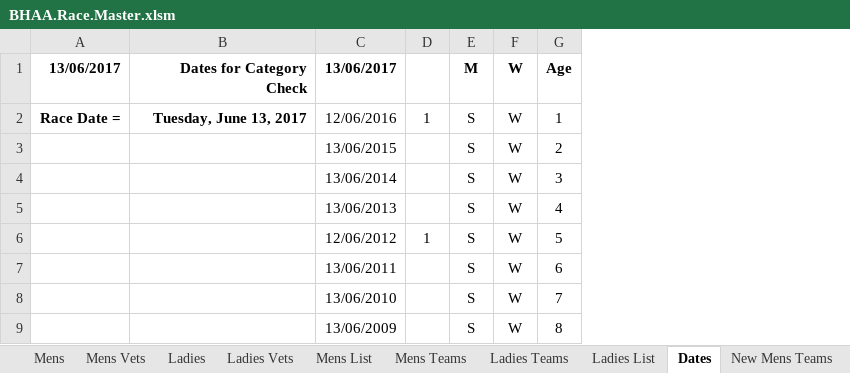
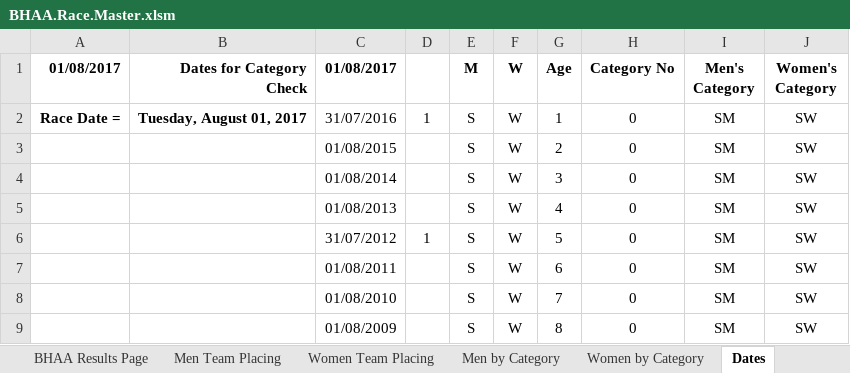
Before and after one commit to emeraldjava/bhaa-racemaster, an Excel workbook: BHAA.Race.Master.xlsm, sheet Dates, drawn as a sheet; only a part is shown; values as stored, in another font and other column widths than the file's, no borders; removed rows and columns are numbered as before the commit, all else as after; the diff names each change by its address in the sheet, - before the commit and + after, or states it on an @@ line.

```diff
--- a/BHAA.Race.Master.xlsm (sheet Dates)
+++ b/BHAA.Race.Master.xlsm (sheet Dates)
-sheet tab: Mens
+sheet tab: Men Team Placing
-sheet tab: Mens Vets
+sheet tab: Men by Category
-sheet tab: Ladies
+sheet tab: Women Team Placing
-sheet tab: Ladies Vets
+sheet tab: Women by Category
-sheet tab: New Mens Teams
+sheet tab: BHAA Results Page
@@ sheet tab order changed: BHAA Results Page | Men Team Placing | Women Team Placing | Men by Category | Women by Category | Dates @@
-column C (13/06/2017), rows 2-9: 12/06/2016 | 13/06/2015 | 13/06/2014 | 13/06/2013 | 12/06/2012 | 13/06/2011 | 13/06/2010 | 13/06/2009
+column C (01/08/2017), rows 2-9: 31/07/2016 | 01/08/2015 | 01/08/2014 | 01/08/2013 | 31/07/2012 | 01/08/2011 | 01/08/2010 | 01/08/2009
+column H (Category No), rows 2-9: all 0
+column I (Men's Category), rows 2-9: all SM
+column J (Women's Category), rows 2-9: all SW
-A1: 13/06/2017
+A1: 01/08/2017
-B2 (Dates for Category Check): Tuesday, June 13, 2017
+B2 (Dates for Category Check): Tuesday, August 01, 2017
```
Also changed, not shown: sheet HomePage, sheet Women by Category, sheet Women Team Placing, sheet Men by Category, sheet Men Team Placing, sheet Combined, 7 more sheets, other sheet tabs, hidden cells, charts or pictures.
